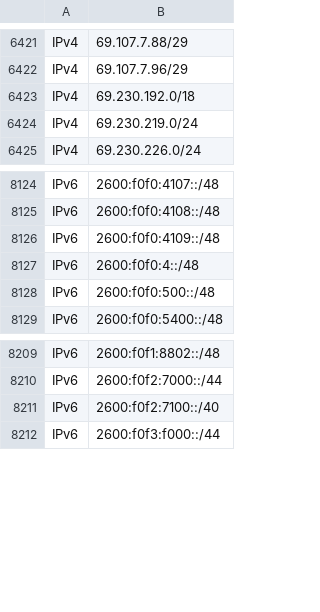
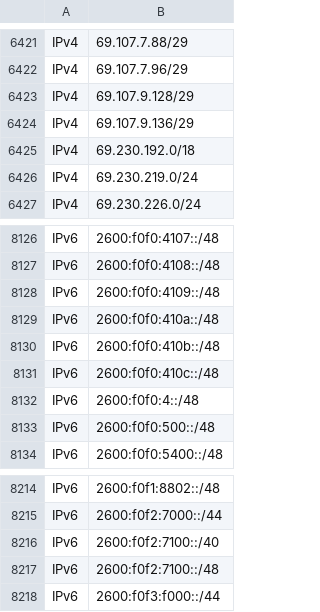
Before and after one commit to disposable/cloud-ip-ranges, a CSV file: csv/aws.csv, drawn as a sheet; only a part is shown, gaps mark what is left out.

```diff
--- a/csv/aws.csv
+++ b/csv/aws.csv
@@ -6422,2 +6422,4 @@ IPv4,69.107.7.88/29
 IPv4,69.107.7.96/29
+IPv4,69.107.9.128/29
+IPv4,69.107.9.136/29
 IPv4,69.230.192.0/18
@@ -8126,2 +8128,5 @@ IPv6,2600:f0f0:4108::/48
 IPv6,2600:f0f0:4109::/48
+IPv6,2600:f0f0:410a::/48
+IPv6,2600:f0f0:410b::/48
+IPv6,2600:f0f0:410c::/48
 IPv6,2600:f0f0:4::/48
@@ -8211,2 +8216,3 @@ IPv6,2600:f0f2:7000::/44
 IPv6,2600:f0f2:7100::/40
+IPv6,2600:f0f2:7100::/48
 IPv6,2600:f0f3:f000::/44
```
Also changed, not shown: csv/heroku-aws.csv, csv/huawei-cloud.csv, 15 other files.
